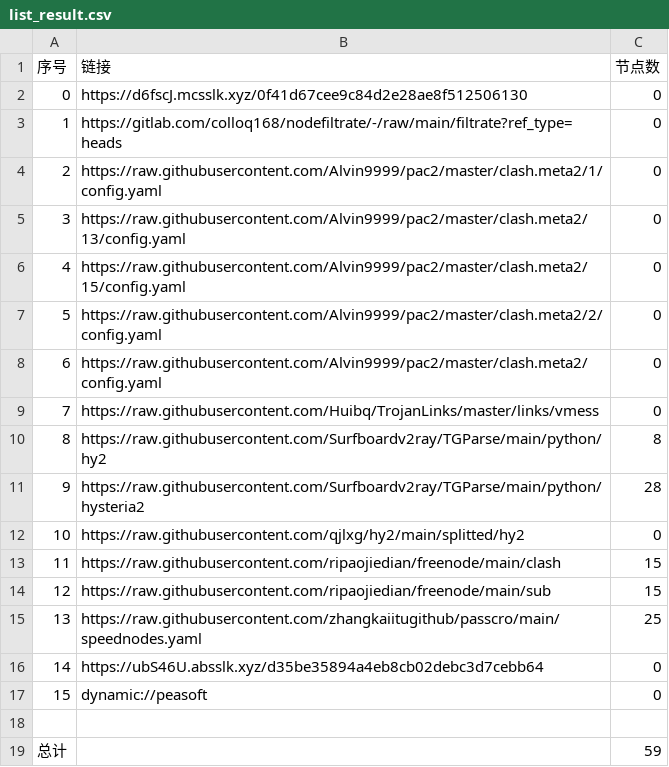
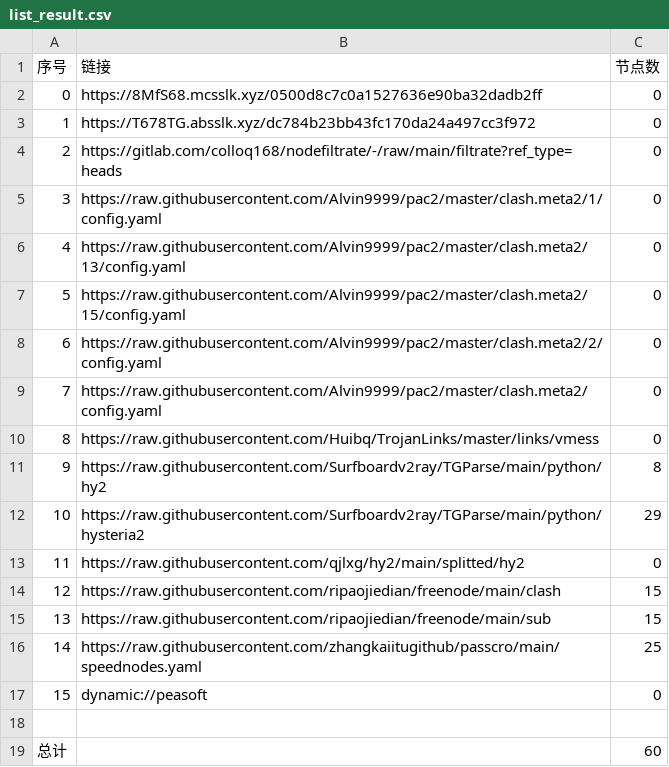
Before and after one commit to hnonly/AutoMergePublicNodes, a CSV file: list_result.csv, drawn as a sheet; removed rows and columns are numbered as before the commit, all else as after; the diff names each change by its address in the sheet, - before the commit and + after, or states it on an @@ line.

```diff
--- a/list_result.csv
+++ b/list_result.csv
-B2 (链接): https://d6fscJ.mcsslk.xyz/0f41d67cee9c84d2e28ae8f512506130
+B2 (链接): https://8MfS68.mcsslk.xyz/0500d8c7c0a1527636e90ba32dadb2ff
+row 3: 1 | https://T678TG.absslk.xyz/dc784b23bb43fc170da24a497cc3f972 | 0
@@ column A (序号) renumbered between rows 4 and 16 @@
-C12 (节点数): 28
+C12 (节点数): 29
-row 16: 14 | https://ubS46U.absslk.xyz/d35be35894a4eb8cb02debc3d7cebb64 | 0
-C19 (节点数): 59
+C19 (节点数): 60
```
Also changed, not shown: 21 other files.
